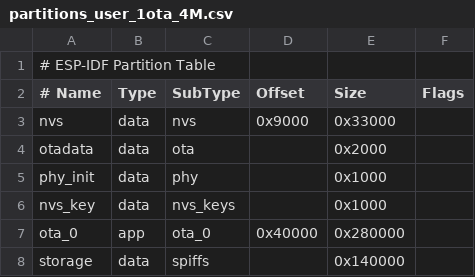
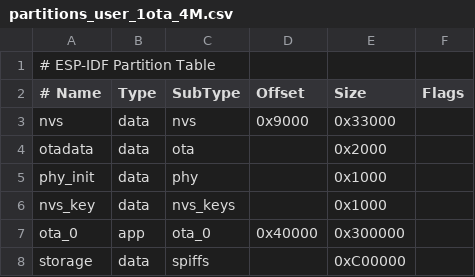
Before and after one commit to userbogd/WebguiappTemplate, a CSV file: partitions_user_1ota_4M.csv, drawn as a sheet.

```diff
--- a/partitions_user_1ota_4M.csv
+++ b/partitions_user_1ota_4M.csv
@@ -6,3 +6,3 @@ phy_init,	data,	phy,      	,			0x1000,
 nvs_key,	data,	nvs_keys, 	,			0x1000,
-ota_0,		app,	ota_0,   	0x40000,	0x280000,
-storage,	data,	spiffs,     ,			0x140000,
+ota_0,		app,	ota_0,   	0x40000,	0x300000,
+storage,	data,	spiffs,     ,			0xC00000,
```
Also changed, not shown: 17 other files.
